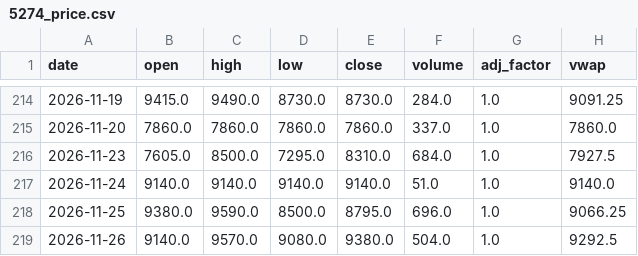
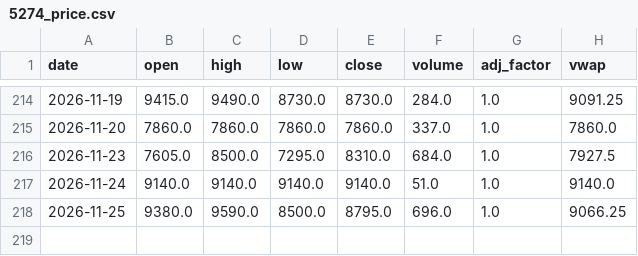
Before and after one commit to KentJJW/taiwan-chip-tracker, a CSV file: database/5274_price.csv, drawn as a sheet; only a part is shown, gaps mark what is left out; the diff names each change by its address in the sheet, - before the commit and + after, or states it on an @@ line.

```diff
--- a/database/5274_price.csv
+++ b/database/5274_price.csv
-row 219: 2026-11-26 | 9140.0 | 9570.0 | 9080.0 | 9380.0 | 504.0 | 1.0 | 9292.5
```
Also changed, not shown: database/5274_aux.csv, database/5274_chips.csv, 7 other files.
